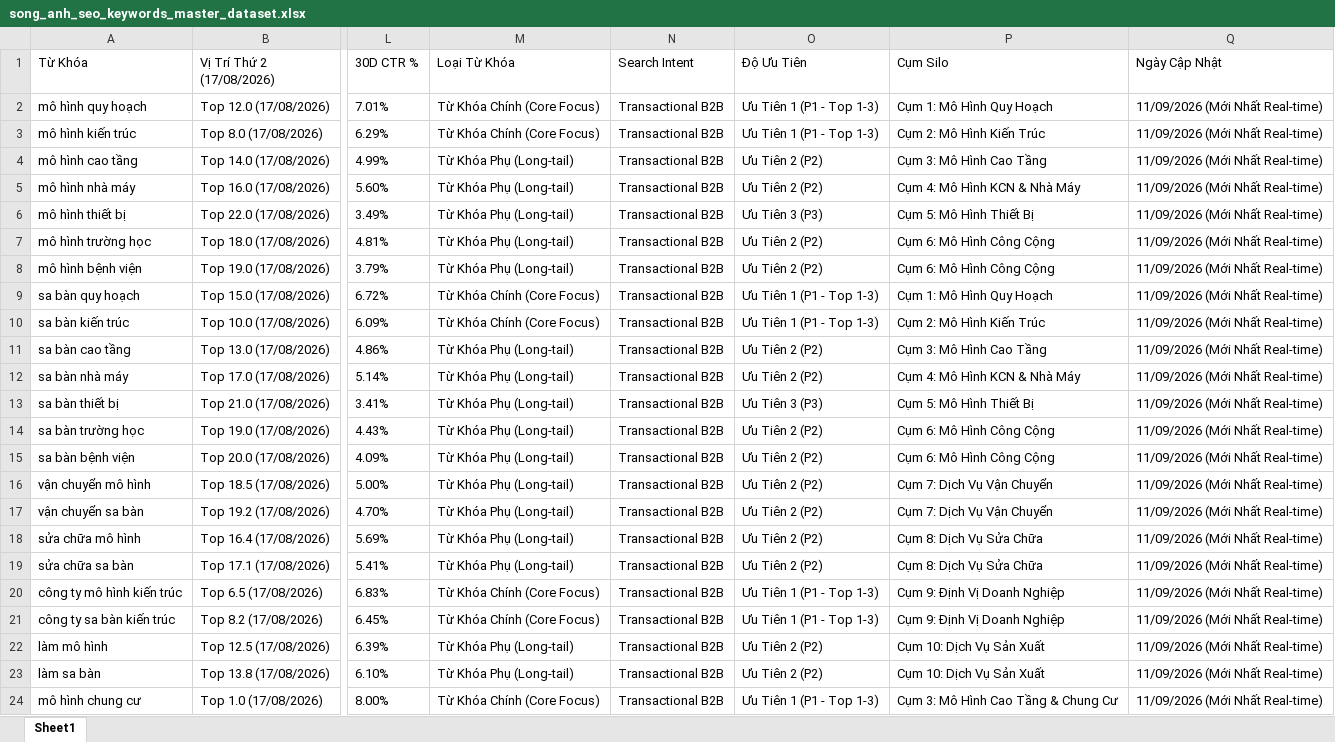
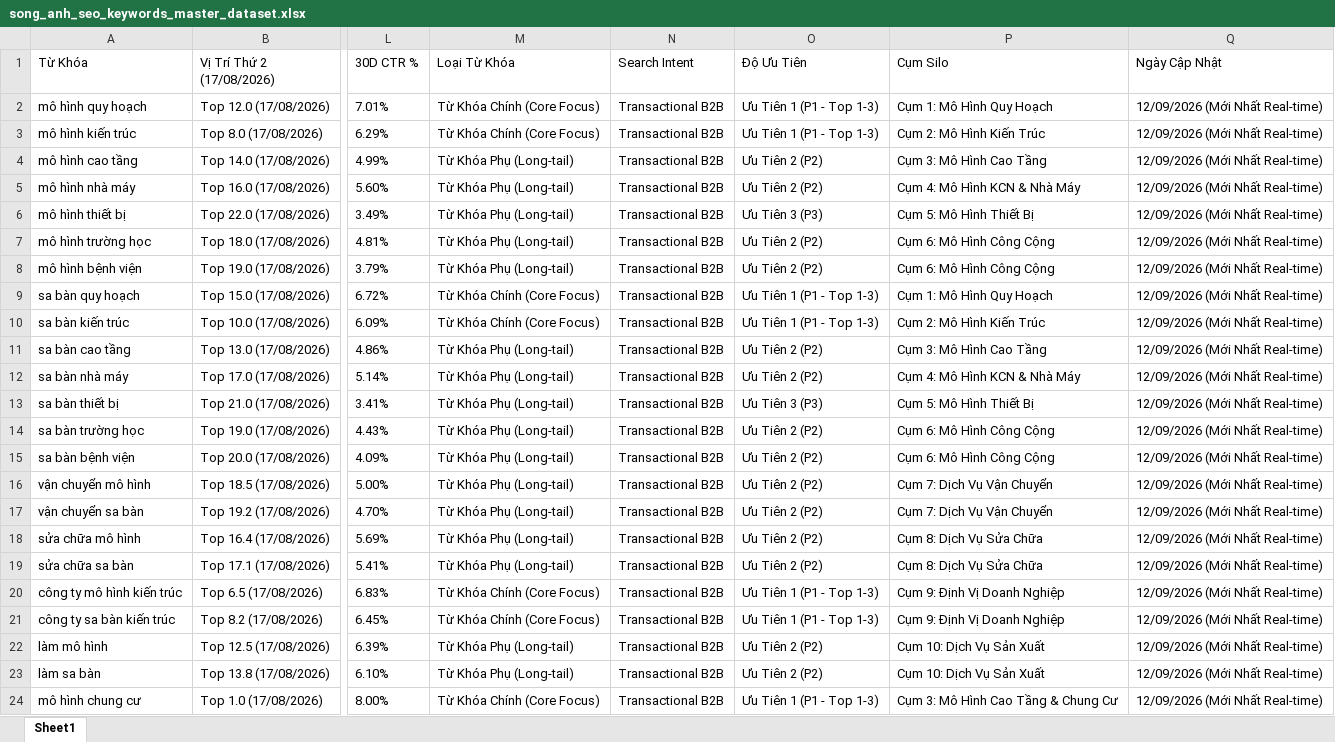
Before and after one commit to hoangtien1300/songanh-marketing, an Excel workbook: song_anh_seo_keywords_master_dataset.xlsx, sheet Sheet1, drawn as a sheet; only a part is shown, gaps mark what is left out; values as stored, in another font and other column widths than the file's, no borders; the diff names each change by its address in the sheet, - before the commit and + after, or states it on an @@ line.

Commit message:
auto(seo): 06:30 AM daily rank check & data sync [skip ci]

```diff
--- a/song_anh_seo_keywords_master_dataset.xlsx (sheet Sheet1)
+++ b/song_anh_seo_keywords_master_dataset.xlsx (sheet Sheet1)
-Q2:Q24 (Ngày Cập Nhật): 11/09/2026 (Mới Nhất Real-time)
+Q2:Q24 (Ngày Cập Nhật): 12/09/2026 (Mới Nhất Real-time)
```
Also changed, not shown: 4 other files.
